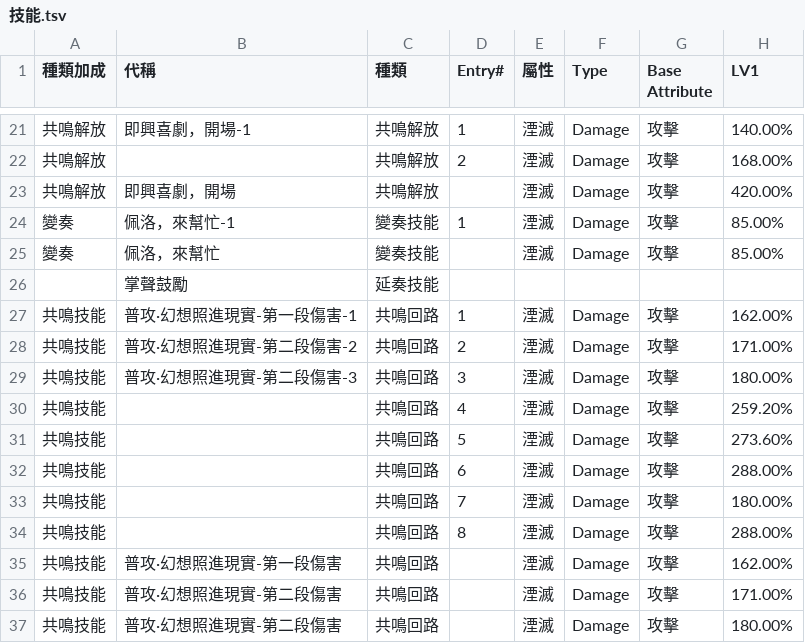
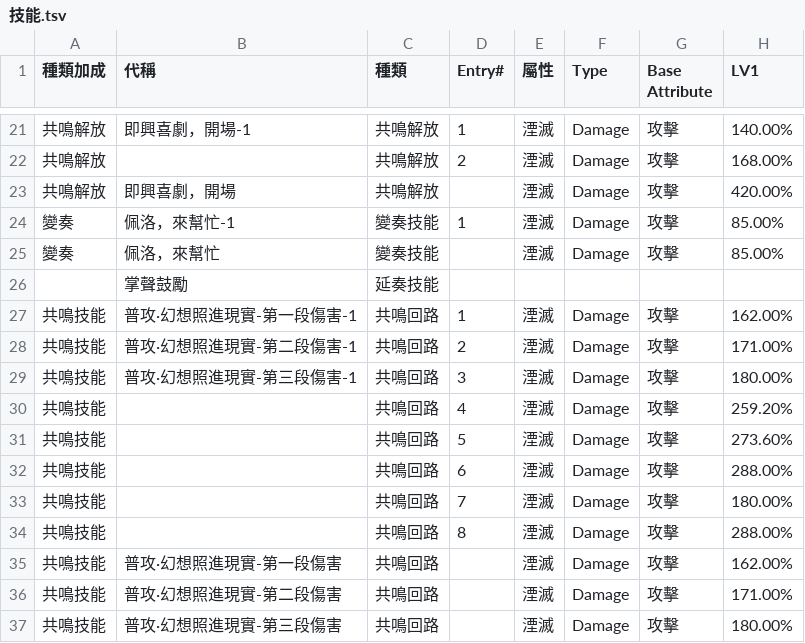
Before and after one commit to ZetsuBouKyo/WutheringWaves, a TSV file: data/v1/zh_tw/角色/洛可可/技能.tsv, drawn as a sheet; only a part is shown, gaps mark what is left out; the diff names each change by its address in the sheet, - before the commit and + after, or states it on an @@ line.

```diff
--- a/data/v1/zh_tw/角色/洛可可/技能.tsv
+++ b/data/v1/zh_tw/角色/洛可可/技能.tsv
-B28 (代稱): 普攻·幻想照進現實-第二段傷害-2
+B28 (代稱): 普攻·幻想照進現實-第二段傷害-1
-B29 (代稱): 普攻·幻想照進現實-第二段傷害-3
+B29 (代稱): 普攻·幻想照進現實-第三段傷害-1
-B37 (代稱): 普攻·幻想照進現實-第二段傷害
+B37 (代稱): 普攻·幻想照進現實-第三段傷害
```
Also changed, not shown: data/v1/zh_tw/buff/resonator.tsv, 2 other files.
